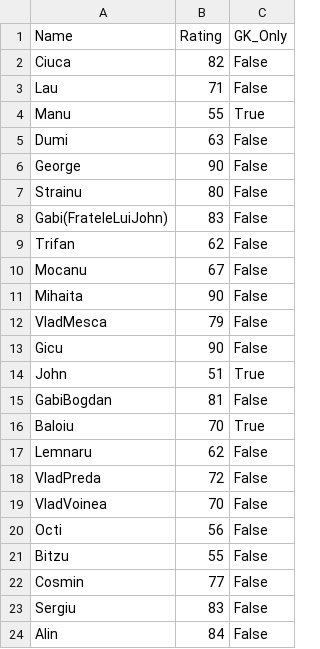
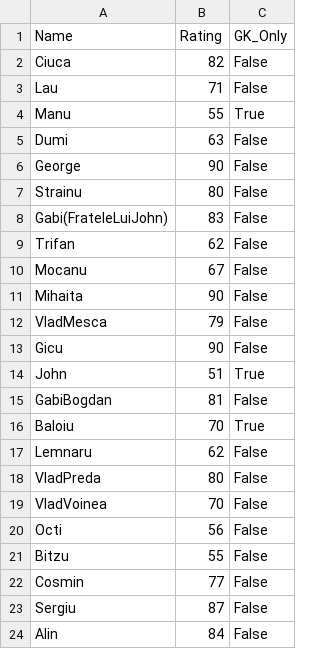
Before and after one commit to LoveCookiez/custom-football-team-balancer, a CSV file: players.csv, drawn as a sheet.

Commit message:
Update players.csv

```diff
--- a/players.csv
+++ b/players.csv
@@ -17,3 +17,3 @@ Baloiu,70,True
 Lemnaru,62,False
-VladPreda,72,False
+VladPreda,80,False
 VladVoinea,70,False
@@ -22,3 +22,3 @@ Bitzu,55,False
 Cosmin,77,False
-Sergiu,83,False
+Sergiu,87,False
 Alin,84,False
```
